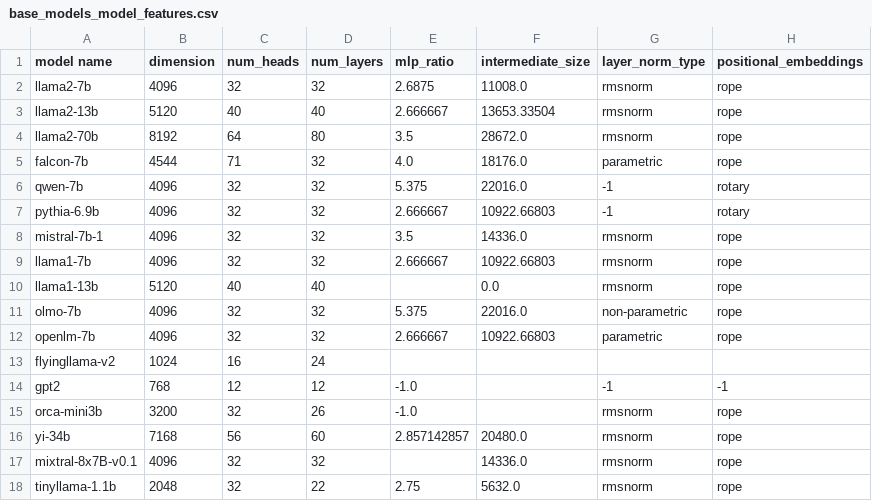
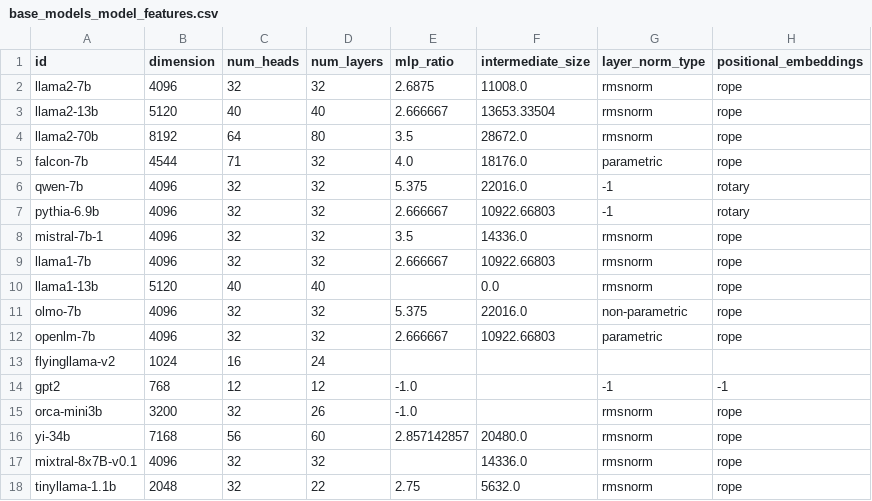
Before and after one commit to nightingal3/llm-pretraining-behaviours, a CSV file: performance_prediction/gathered_data/base_models_model_features.csv, drawn as a sheet; only a part is shown; the diff names each change by its address in the sheet, - before the commit and + after, or states it on an @@ line.

```diff
--- a/performance_prediction/gathered_data/base_models_model_features.csv
+++ b/performance_prediction/gathered_data/base_models_model_features.csv
-A1: model name
+A1: id
```
Also changed, not shown: performance_prediction/gathered_data/base_models_data_features.csv, performance_prediction/gathered_data/training_dataset_final.csv, 3 other files.
